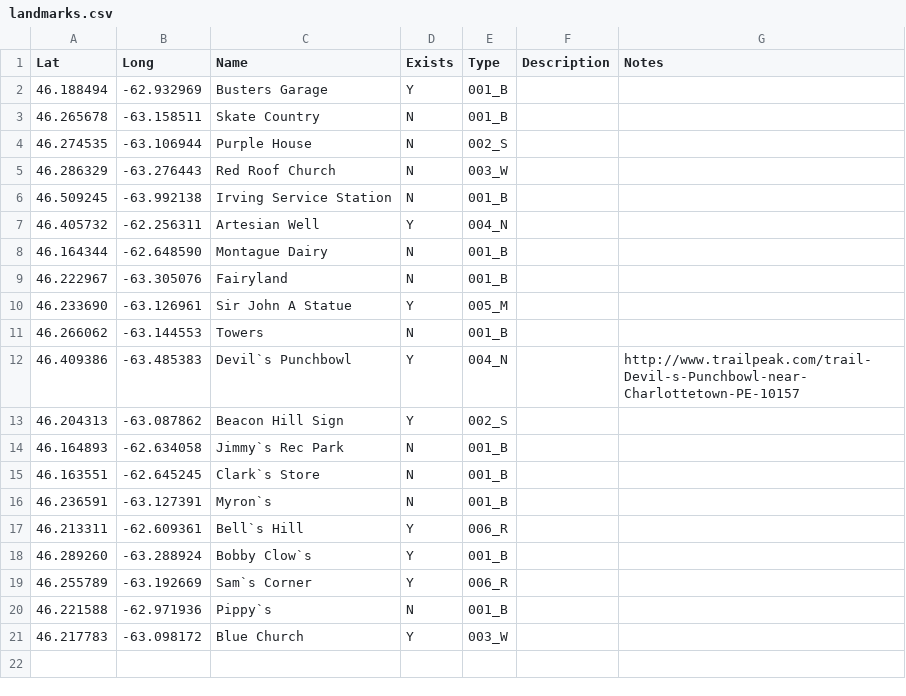
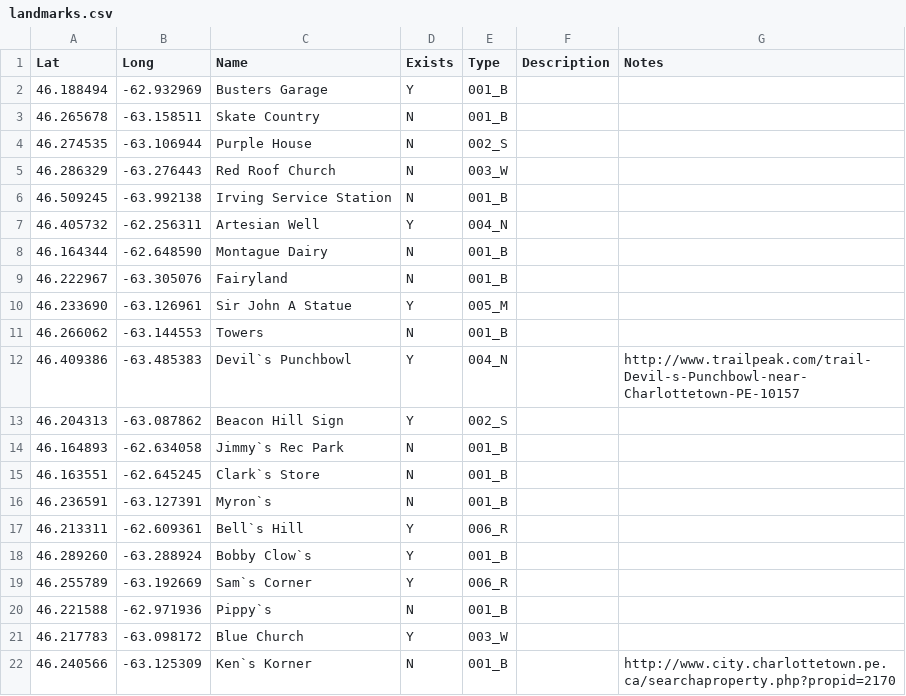
Before and after one commit to peidevs/OpenDataBookClub, a CSV file: data/sandbox/landmarks/landmarks.csv, drawn as a sheet.

```diff
--- a/data/sandbox/landmarks/landmarks.csv
+++ b/data/sandbox/landmarks/landmarks.csv
@@ -21 +21,2 @@
 46.217783,-63.098172,"Blue Church","Y","003_W","",""
+46.240566,-63.125309,"Ken`s Korner","N","001_B","","http://www.city.charlottetown.pe.ca/searchaproperty.php?propid=2170"
```
Also changed, not shown: 1 other file.
